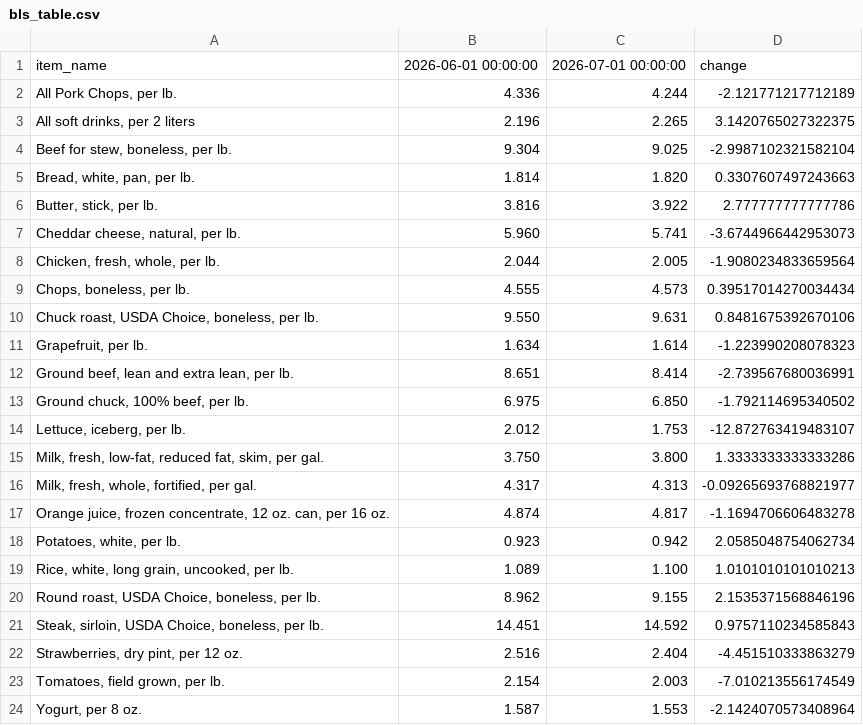
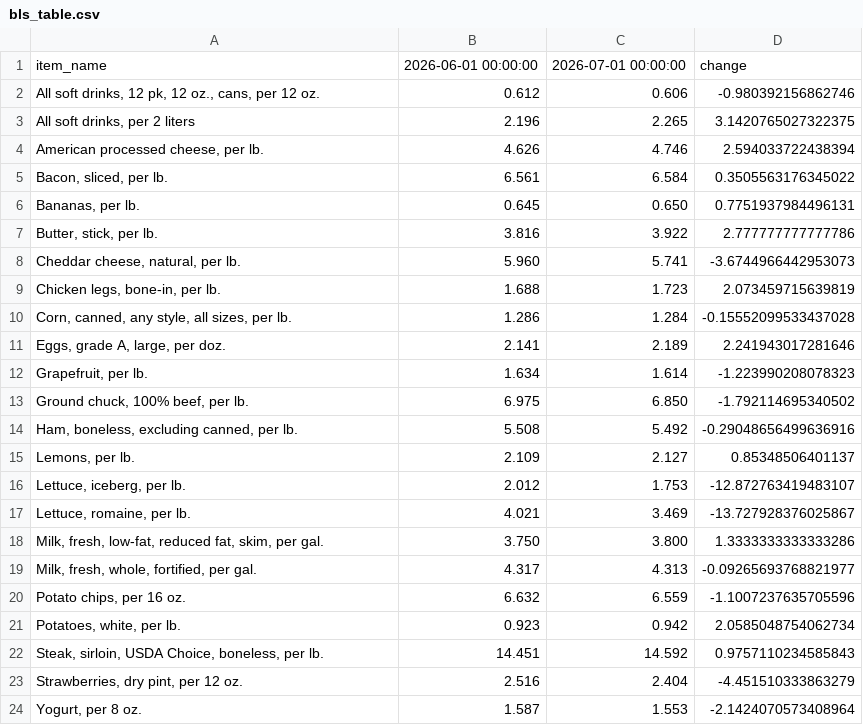
Before and after one commit to kv-hearst/cpi-api, a CSV file: data/bls_table.csv, drawn as a sheet.

```diff
--- a/data/bls_table.csv
+++ b/data/bls_table.csv
@@ -1,24 +1,24 @@
 item_name,2026-06-01 00:00:00,2026-07-01 00:00:00,change
-"All Pork Chops, per lb.",4.336,4.244,-2.121771217712189
+"All soft drinks, 12 pk, 12 oz., cans, per 12 oz.",0.612,0.606,-0.980392156862746
 "All soft drinks, per 2 liters",2.196,2.265,3.1420765027322375
-"Beef for stew, boneless, per lb.",9.304,9.025,-2.9987102321582104
-"Bread, white, pan, per lb.",1.814,1.820,0.3307607497243663
+"American processed cheese, per lb.",4.626,4.746,2.594033722438394
+"Bacon, sliced, per lb.",6.561,6.584,0.3505563176345022
+"Bananas, per lb.",0.645,0.650,0.7751937984496131
 "Butter, stick, per lb.",3.816,3.922,2.777777777777786
 "Cheddar cheese, natural, per lb.",5.960,5.741,-3.6744966442953073
-"Chicken, fresh, whole, per lb.",2.044,2.005,-1.9080234833659564
-"Chops, boneless, per lb.",4.555,4.573,0.39517014270034434
-"Chuck roast, USDA Choice, boneless, per lb.",9.550,9.631,0.8481675392670106
+"Chicken legs, bone-in, per lb.",1.688,1.723,2.073459715639819
+"Corn, canned, any style, all sizes, per lb.",1.286,1.284,-0.15552099533437028
+"Eggs, grade A, large, per doz.",2.141,2.189,2.241943017281646
 "Grapefruit, per lb.",1.634,1.614,-1.223990208078323
-"Ground beef, lean and extra lean, per lb.",8.651,8.414,-2.739567680036991
 "Ground chuck, 100% beef, per lb.",6.975,6.850,-1.792114695340502
+"Ham, boneless, excluding canned, per lb.",5.508,5.492,-0.29048656499636916
+"Lemons, per lb.",2.109,2.127,0.85348506401137
 "Lettuce, iceberg, per lb.",2.012,1.753,-12.872763419483107
+"Lettuce, romaine, per lb.",4.021,3.469,-13.727928376025867
 "Milk, fresh, low-fat, reduced fat, skim, per gal.",3.750,3.800,1.3333333333333286
 "Milk, fresh, whole, fortified, per gal.",4.317,4.313,-0.09265693768821977
-"Orange juice, frozen concentrate, 12 oz. can, per 16 oz.",4.874,4.817,-1.1694706606483278
+"Potato chips, per 16 oz.",6.632,6.559,-1.1007237635705596
 "Potatoes, white, per lb.",0.923,0.942,2.0585048754062734
-"Rice, white, long grain, uncooked, per lb.",1.089,1.100,1.0101010101010213
-"Round roast, USDA Choice, boneless, per lb.",8.962,9.155,2.1535371568846196
 "Steak, sirloin, USDA Choice, boneless, per lb.",14.451,14.592,0.9757110234585843
 "Strawberries, dry pint, per 12 oz.",2.516,2.404,-4.451510333863279
-"Tomatoes, field grown, per lb.",2.154,2.003,-7.010213556174549
 "Yogurt, per 8 oz.",1.587,1.553,-2.1424070573408964
```
Also changed, not shown: data/bls_chart.csv, data/bls_data.csv.
